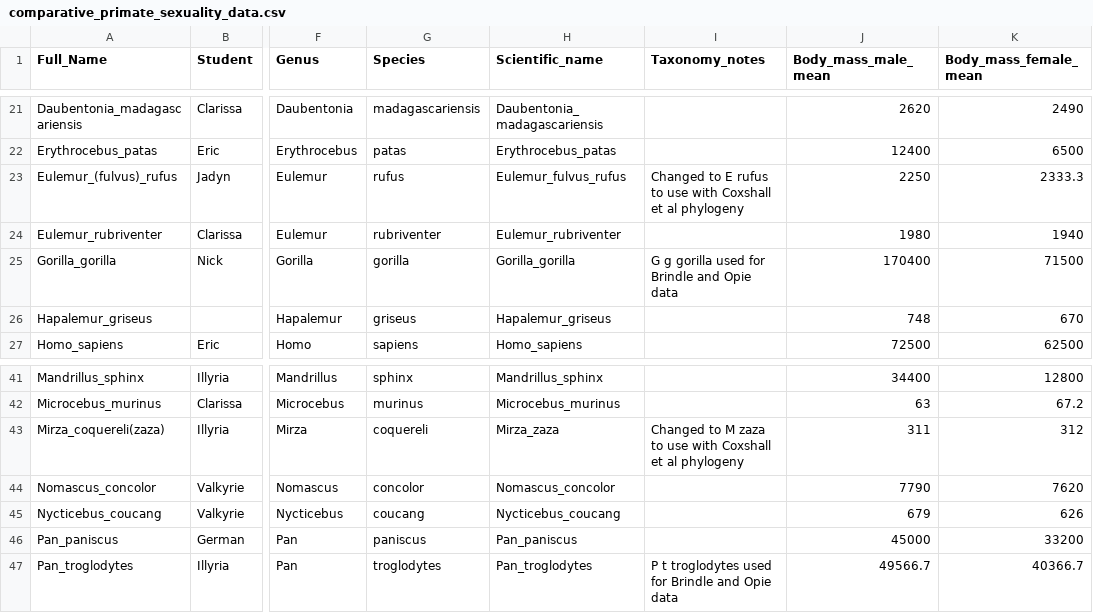
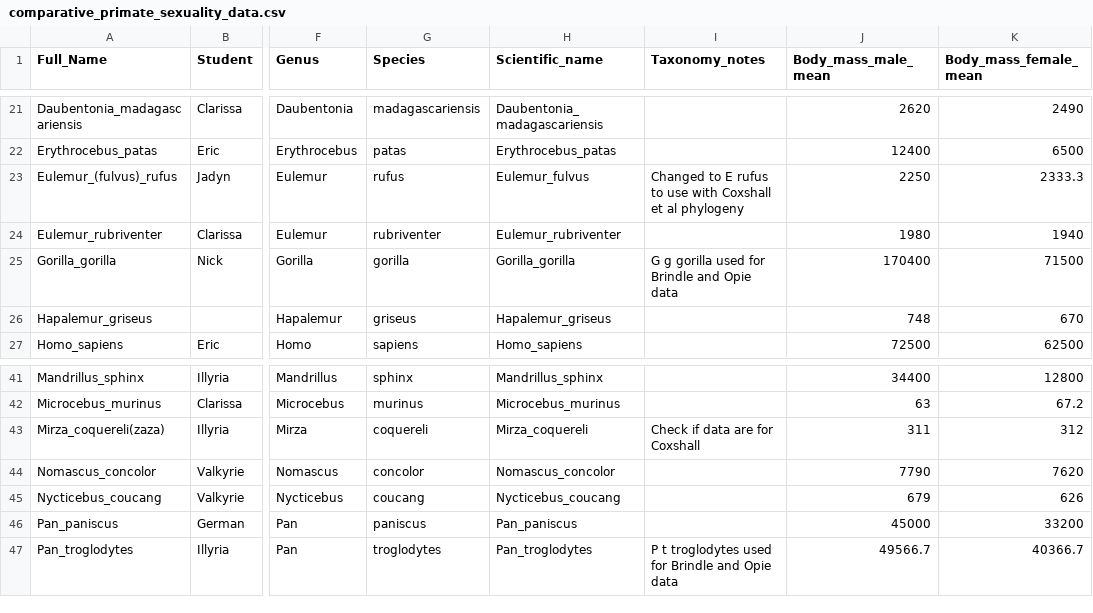
Before and after one commit to difiore/ada-datasets, a CSV file: comparative_primate_sexuality_data.csv, drawn as a sheet; only a part is shown, gaps mark what is left out; the diff names each change by its address in the sheet, - before the commit and + after, or states it on an @@ line.

Commit message:
Add files via upload

```diff
--- a/comparative_primate_sexuality_data.csv
+++ b/comparative_primate_sexuality_data.csv
-H23 (Scientific_name): Eulemur_fulvus_rufus
+H23 (Scientific_name): Eulemur_fulvus
-H43 (Scientific_name): Mirza_zaza
+H43 (Scientific_name): Mirza_coquereli
-I43 (Taxonomy_notes): Changed to M zaza to use with Coxshall et al phylogeny
+I43 (Taxonomy_notes): Check if data are for Coxshall
```
